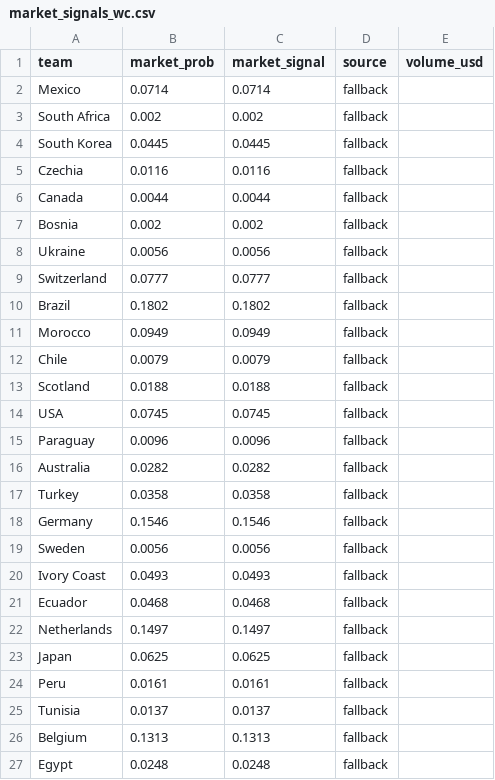
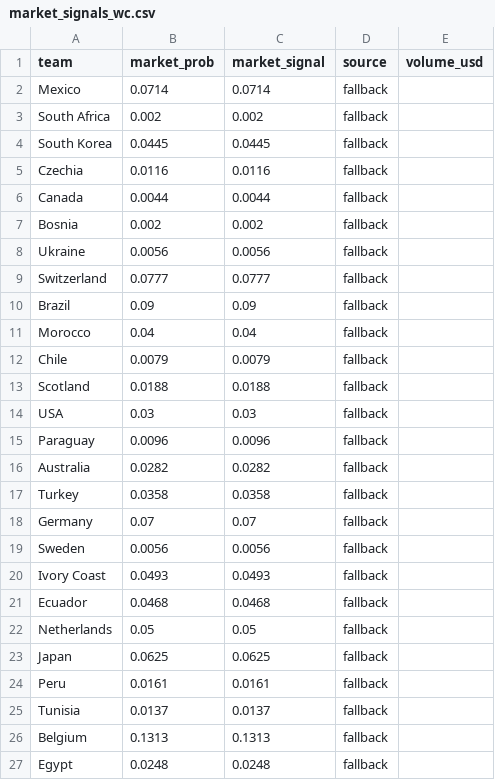
Before and after one commit to Jamesuchechi/ORACLE-26, a CSV file: data/raw/market_signals_wc.csv, drawn as a sheet; only a part is shown; the diff covers the shown part only.

Commit message:
chore: update and reorganize economic signal data records

```diff
--- a/data/raw/market_signals_wc.csv
+++ b/data/raw/market_signals_wc.csv
@@ -9,7 +9,7 @@ Ukraine,0.0056,0.0056,fallback,
 Switzerland,0.0777,0.0777,fallback,
-Brazil,0.1802,0.1802,fallback,
-Morocco,0.0949,0.0949,fallback,
+Brazil,0.09,0.09,fallback,
+Morocco,0.04,0.04,fallback,
 Chile,0.0079,0.0079,fallback,
 Scotland,0.0188,0.0188,fallback,
-USA,0.0745,0.0745,fallback,
+USA,0.03,0.03,fallback,
 Paraguay,0.0096,0.0096,fallback,
@@ -17,3 +17,3 @@ Australia,0.0282,0.0282,fallback,
 Turkey,0.0358,0.0358,fallback,
-Germany,0.1546,0.1546,fallback,
+Germany,0.07,0.07,fallback,
 Sweden,0.0056,0.0056,fallback,
@@ -21,3 +21,3 @@ Ivory Coast,0.0493,0.0493,fallback,
 Ecuador,0.0468,0.0468,fallback,
-Netherlands,0.1497,0.1497,fallback,
+Netherlands,0.05,0.05,fallback,
 Japan,0.0625,0.0625,fallback,
```
Also changed, not shown: 10 edited cells elsewhere in this file, data/raw/economic_signals.csv, data/raw/market_signals_events.csv, 7 other files.
